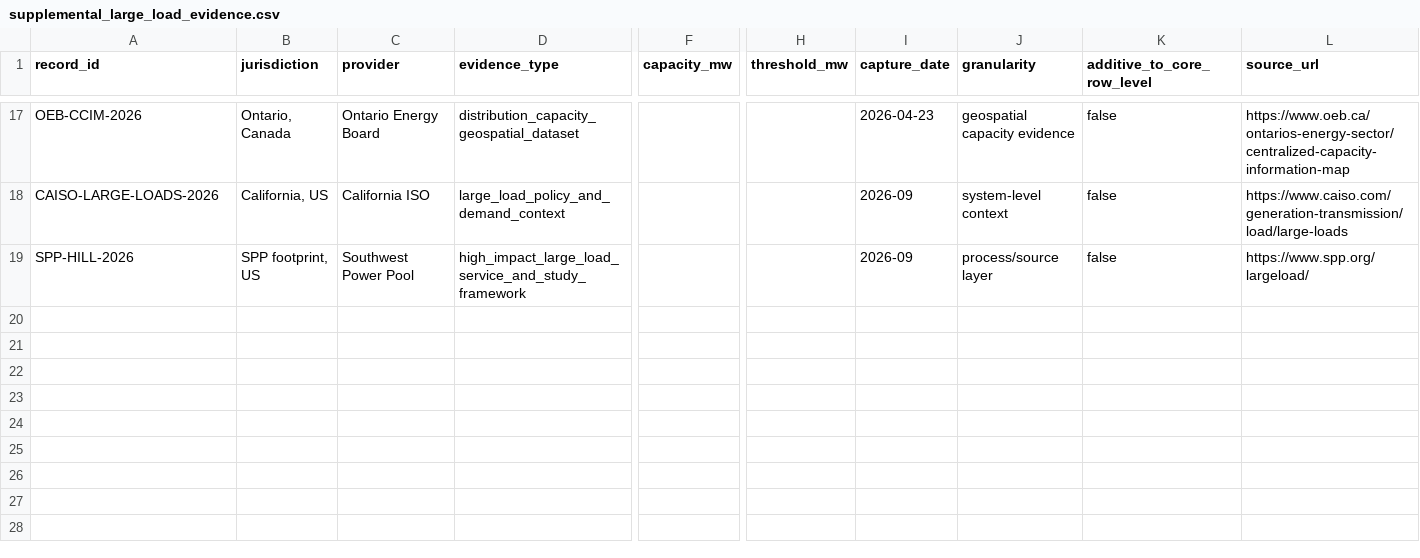
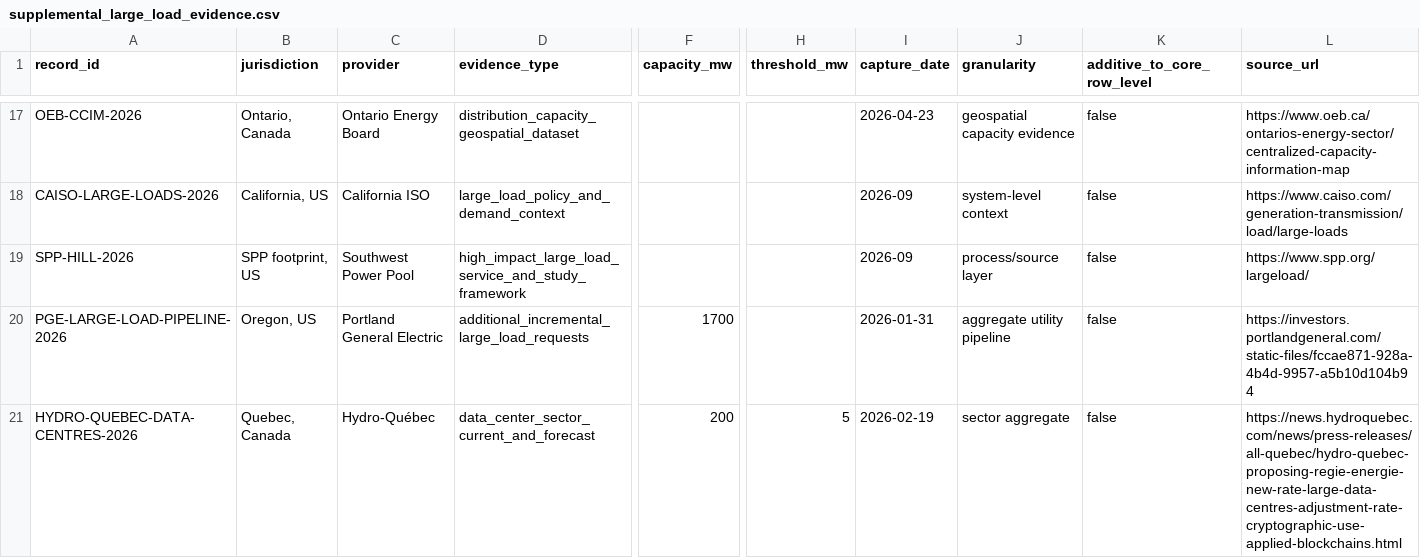
Before and after one commit to AnonRish/continental-load-registry, a CSV file: data/supplemental_large_load_evidence.csv, drawn as a sheet; only a part is shown, gaps mark what is left out; rows hold the shown columns only; the diff covers the shown part only; the diff names each change by its address in the sheet, - before the commit and + after, or states it on an @@ line.

Commit message:
Refresh supplemental large-load CSV export

```diff
--- a/data/supplemental_large_load_evidence.csv
+++ b/data/supplemental_large_load_evidence.csv
+row 20: PGE-LARGE-LOAD-PIPELINE-2026 | Oregon, US | Portland General Electric | additional_incremental_large_load_requests | 1700 |  | 2026-01-31 | aggregate utility pipeline | false | https://investors.portlandgeneral.com/static-files/fccae871-928a-4b4d-9957-a5b10d104b94
+row 21: HYDRO-QUEBEC-DATA-CENTRES-2026 | Quebec, Canada | Hydro-Québec | data_center_sector_current_and_forecast | 200 | 5 | 2026-02-19 | sector aggregate | false | https://news.hydroquebec.com/news/press-releases/all-quebec/hydro-quebec-proposing-regie-energie-new-rate-large-data-centres-adjustment-rate-cryptographic-use-applied-blockchains.html
```
Also changed, not shown: 5 added rows elsewhere in this file.
